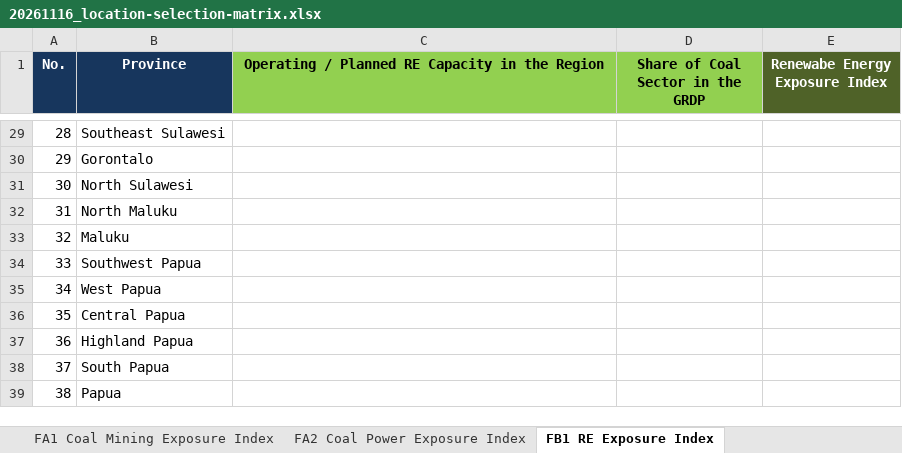
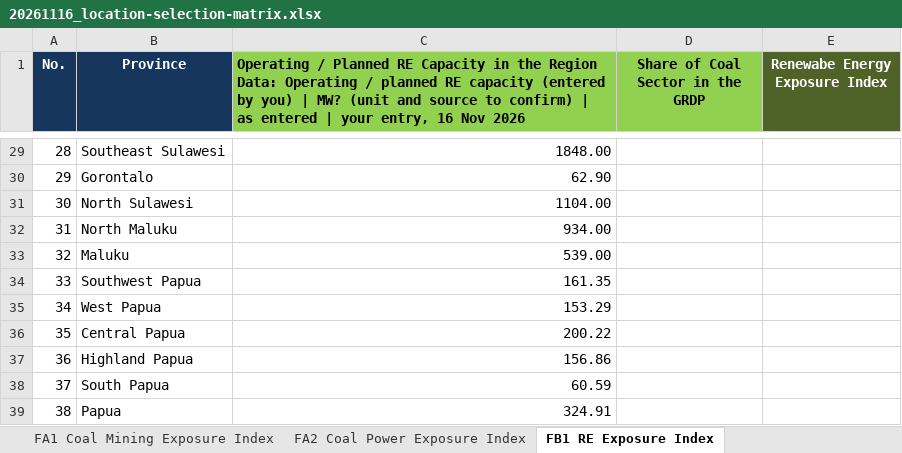
Before and after one commit to yyuwonogit/socioeconpractice, an Excel workbook: .outbox/20261116_location-selection-matrix/20261116_location-selection-matrix.xlsx, sheet FB1 RE Exposure Index, drawn as a sheet; only a part is shown, gaps mark what is left out; values as stored, in another font and other column widths than the file's, no borders; table styles not drawn; ↵ is a line break in a cell; the diff covers the shown part only; the diff names each change by its address in the sheet, - before the commit and + after, or states it on an @@ line.

```diff
--- a/.outbox/20261116_location-selection-matrix/20261116_location-selection-matrix.xlsx (sheet FB1 RE Exposure Index)
+++ b/.outbox/20261116_location-selection-matrix/20261116_location-selection-matrix.xlsx (sheet FB1 RE Exposure Index)
-C1: …the Region
+C1: …the Region ↵ Data: Operating / planned RE capacity (entered by you) | MW? (unit and source to confirm) | as entered | your entry, 16 Nov 2026
-C1 alignment: center
+C1 alignment: left
-C29: (empty)
+C29: 1848.00
-C30: (empty)
+C30: 62.90
-C31: (empty)
+C31: 1104.00
-C32: (empty)
+C32: 934.00
-C33: (empty)
+C33: 539.00
-C34: (empty)
+C34: 161.35
-C35: (empty)
+C35: 153.29
-C36: (empty)
+C36: 200.22
-C37: (empty)
+C37: 156.86
-C38: (empty)
+C38: 60.59
-C39: (empty)
+C39: 324.91
```
Also changed, not shown: 27 edited cells elsewhere in this sheet, sheet Notes, 8 other files.
